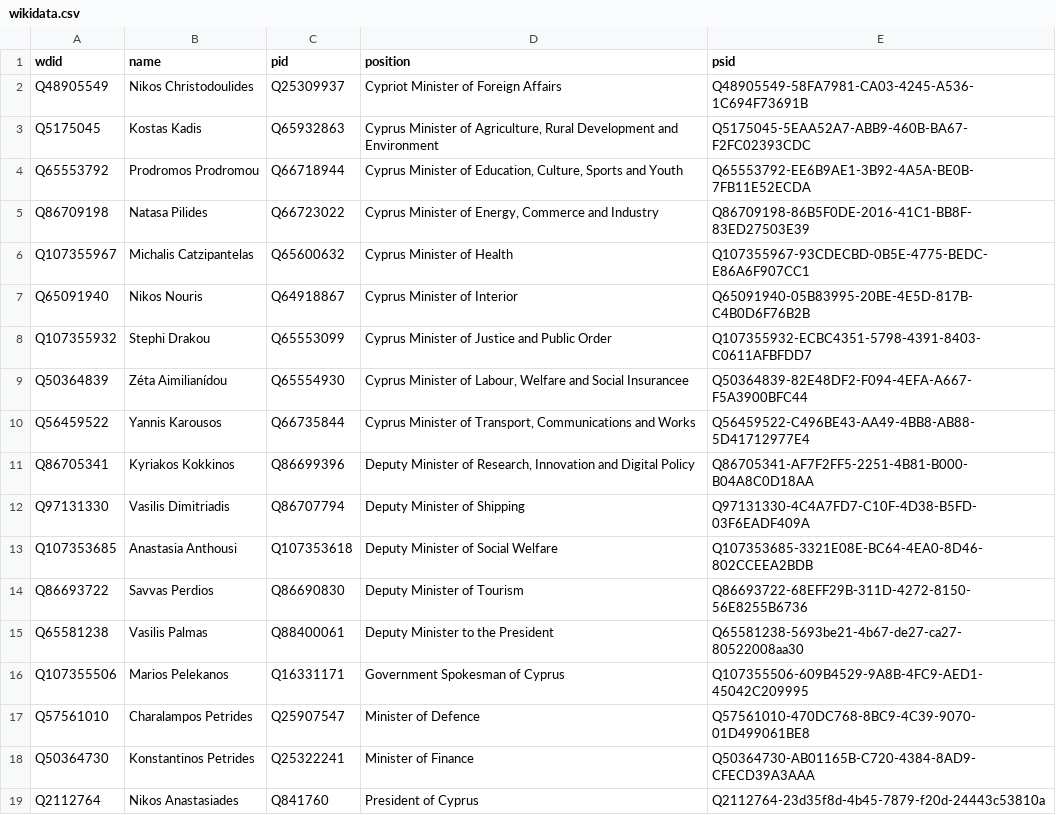
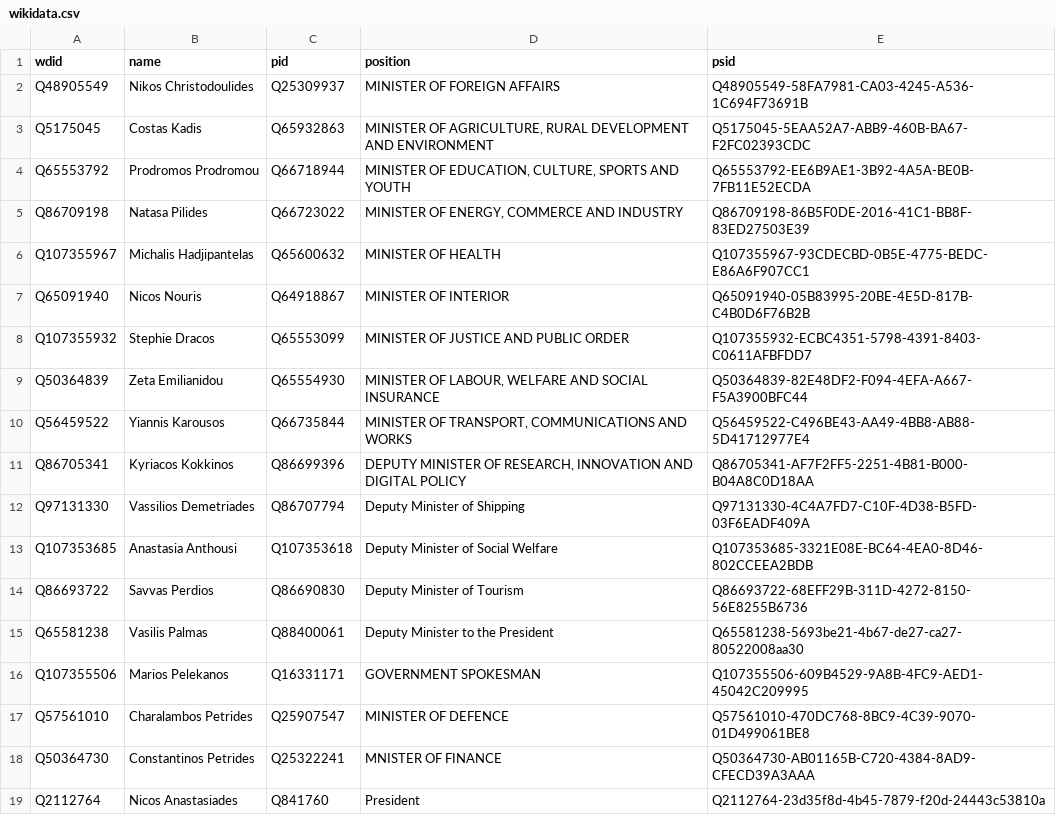
Before and after one commit to every-politician-scrapers/cyprus-cabinet, a CSV file: data/wikidata.csv, drawn as a sheet.

Commit message:
refresh data

```diff
--- a/data/wikidata.csv
+++ b/data/wikidata.csv
@@ -1,13 +1,13 @@
 wdid,name,pid,position,psid
-Q48905549,Nikos Christodoulides,Q25309937,Cypriot Minister of Foreign Affairs,Q48905549-58FA7981-CA03-4245-A536-1C694F73691B
-Q5175045,Kostas Kadis,Q65932863,"Cyprus Minister of Agriculture, Rural Development and Environment",Q5175045-5EAA52A7-ABB9-460B-BA67-F2FC02393CDC
-Q65553792,Prodromos Prodromou,Q66718944,"Cyprus Minister of Education, Culture, Sports and Youth",Q65553792-EE6B9AE1-3B92-4A5A-BE0B-7FB11E52ECDA
-Q86709198,Natasa Pilides,Q66723022,"Cyprus Minister of Energy, Commerce and Industry",Q86709198-86B5F0DE-2016-41C1-BB8F-83ED27503E39
-Q107355967,Michalis Catzipantelas,Q65600632,Cyprus Minister of Health,Q107355967-93CDECBD-0B5E-4775-BEDC-E86A6F907CC1
-Q65091940,Nikos Nouris,Q64918867,Cyprus Minister of Interior,Q65091940-05B83995-20BE-4E5D-817B-C4B0D6F76B2B
-Q107355932,Stephi Drakou,Q65553099,Cyprus Minister of Justice and Public Order,Q107355932-ECBC4351-5798-4391-8403-C0611AFBFDD7
-Q50364839,Zéta Aimilianídou,Q65554930,"Cyprus Minister of Labour, Welfare and Social Insurancee",Q50364839-82E48DF2-F094-4EFA-A667-F5A3900BFC44
-Q56459522,Yannis Karousos,Q66735844,"Cyprus Minister of Transport, Communications and Works",Q56459522-C496BE43-AA49-4BB8-AB88-5D41712977E4
-Q86705341,Kyriakos Kokkinos,Q86699396,"Deputy Minister of Research, Innovation and Digital Policy",Q86705341-AF7F2FF5-2251-4B81-B000-B04A8C0D18AA
-Q97131330,Vasilis Dimitriadis,Q86707794,Deputy Minister of Shipping,Q97131330-4C4A7FD7-C10F-4D38-B5FD-03F6EADF409A
+Q48905549,Nikos Christodoulides,Q25309937,MINISTER OF FOREIGN AFFAIRS,Q48905549-58FA7981-CA03-4245-A536-1C694F73691B
+Q5175045,Costas Kadis,Q65932863,"MINISTER OF AGRICULTURE, RURAL DEVELOPMENT AND ENVIRONMENT",Q5175045-5EAA52A7-ABB9-460B-BA67-F2FC02393CDC
+Q65553792,Prodromos Prodromou,Q66718944,"MINISTER OF EDUCATION, CULTURE, SPORTS AND YOUTH",Q65553792-EE6B9AE1-3B92-4A5A-BE0B-7FB11E52ECDA
+Q86709198,Natasa Pilides,Q66723022,"MINISTER OF ENERGY, COMMERCE AND INDUSTRY",Q86709198-86B5F0DE-2016-41C1-BB8F-83ED27503E39
+Q107355967,Michalis Hadjipantelas,Q65600632,MINISTER OF HEALTH,Q107355967-93CDECBD-0B5E-4775-BEDC-E86A6F907CC1
+Q65091940,Nicos Nouris,Q64918867,MINISTER OF INTERIOR,Q65091940-05B83995-20BE-4E5D-817B-C4B0D6F76B2B
+Q107355932,Stephie Dracos,Q65553099,MINISTER OF JUSTICE AND PUBLIC ORDER,Q107355932-ECBC4351-5798-4391-8403-C0611AFBFDD7
+Q50364839,Zeta Emilianidou,Q65554930,"MINISTER OF LABOUR, WELFARE AND SOCIAL INSURANCE",Q50364839-82E48DF2-F094-4EFA-A667-F5A3900BFC44
+Q56459522,Yiannis Karousos,Q66735844,"MINISTER OF TRANSPORT, COMMUNICATIONS AND WORKS",Q56459522-C496BE43-AA49-4BB8-AB88-5D41712977E4
+Q86705341,Kyriacos Kokkinos,Q86699396,"DEPUTY MINISTER OF RESEARCH, INNOVATION AND DIGITAL POLICY",Q86705341-AF7F2FF5-2251-4B81-B000-B04A8C0D18AA
+Q97131330,Vassilios Demetriades,Q86707794,Deputy Minister of Shipping,Q97131330-4C4A7FD7-C10F-4D38-B5FD-03F6EADF409A
 Q107353685,Anastasia Anthousi,Q107353618,Deputy Minister of Social Welfare,Q107353685-3321E08E-BC64-4EA0-8D46-802CCEEA2BDB
@@ -15,5 +15,5 @@ Q86693722,Savvas Perdios,Q86690830,Deputy Minister of Tourism,Q86693722-68EFF29B
 Q65581238,Vasilis Palmas,Q88400061,Deputy Minister to the President,Q65581238-5693be21-4b67-de27-ca27-80522008aa30
-Q107355506,Marios Pelekanos,Q16331171,Government Spokesman of Cyprus,Q107355506-609B4529-9A8B-4FC9-AED1-45042C209995
-Q57561010,Charalampos Petrides,Q25907547,Minister of Defence,Q57561010-470DC768-8BC9-4C39-9070-01D499061BE8
-Q50364730,Konstantinos Petrides,Q25322241,Minister of Finance,Q50364730-AB01165B-C720-4384-8AD9-CFECD39A3AAA
-Q2112764,Nikos Anastasiades,Q841760,President of Cyprus,Q2112764-23d35f8d-4b45-7879-f20d-24443c53810a
+Q107355506,Marios Pelekanos,Q16331171,GOVERNMENT SPOKESMAN,Q107355506-609B4529-9A8B-4FC9-AED1-45042C209995
+Q57561010,Charalambos Petrides,Q25907547,MINISTER OF DEFENCE,Q57561010-470DC768-8BC9-4C39-9070-01D499061BE8
+Q50364730,Constantinos Petrides,Q25322241,MNISTER OF FINANCE,Q50364730-AB01165B-C720-4384-8AD9-CFECD39A3AAA
+Q2112764,Nicos Anastasiades,Q841760,President,Q2112764-23d35f8d-4b45-7879-f20d-24443c53810a
```
Also changed, not shown: 1 other file.
